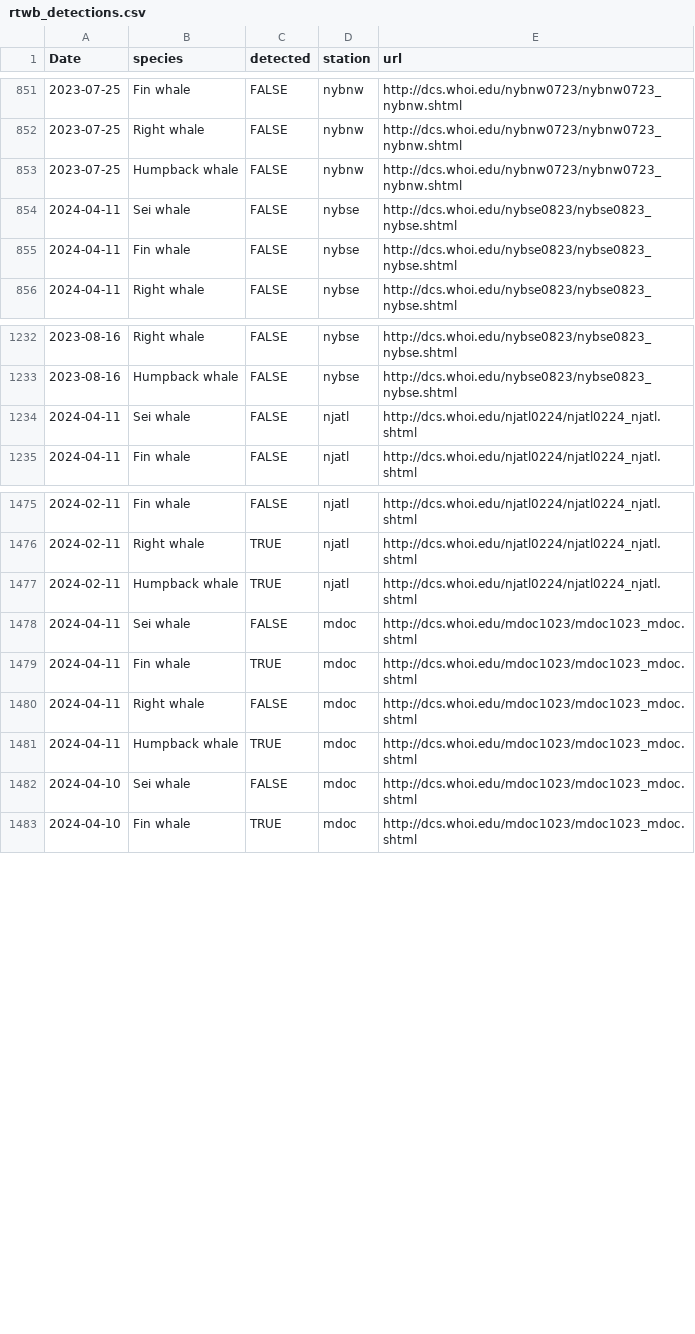
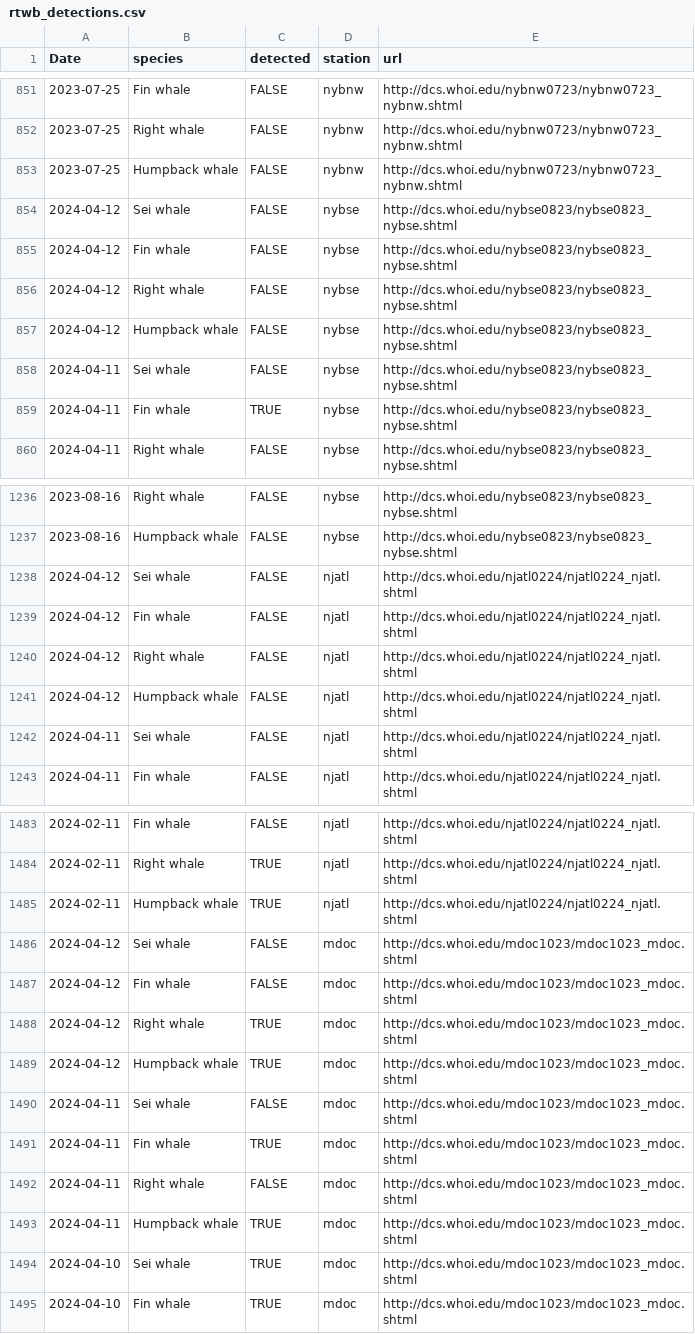
Before and after one commit to Tail-Winds/rtwb-flyway, a CSV file: rtwb_detections.csv, drawn as a sheet; only a part is shown, gaps mark what is left out; the diff covers the shown part only.

```diff
--- a/rtwb_detections.csv
+++ b/rtwb_detections.csv
@@ -853,4 +853,8 @@
 2023-07-25,"Humpback whale",FALSE,"nybnw","http://dcs.whoi.edu/nybnw0723/nybnw0723_nybnw.shtml"
+2024-04-12,"Sei whale",FALSE,"nybse","http://dcs.whoi.edu/nybse0823/nybse0823_nybse.shtml"
+2024-04-12,"Fin whale",FALSE,"nybse","http://dcs.whoi.edu/nybse0823/nybse0823_nybse.shtml"
+2024-04-12,"Right whale",FALSE,"nybse","http://dcs.whoi.edu/nybse0823/nybse0823_nybse.shtml"
+2024-04-12,"Humpback whale",FALSE,"nybse","http://dcs.whoi.edu/nybse0823/nybse0823_nybse.shtml"
 2024-04-11,"Sei whale",FALSE,"nybse","http://dcs.whoi.edu/nybse0823/nybse0823_nybse.shtml"
-2024-04-11,"Fin whale",FALSE,"nybse","http://dcs.whoi.edu/nybse0823/nybse0823_nybse.shtml"
+2024-04-11,"Fin whale",TRUE,"nybse","http://dcs.whoi.edu/nybse0823/nybse0823_nybse.shtml"
 2024-04-11,"Right whale",FALSE,"nybse","http://dcs.whoi.edu/nybse0823/nybse0823_nybse.shtml"
@@ -1233,2 +1237,6 @@
 2023-08-16,"Humpback whale",FALSE,"nybse","http://dcs.whoi.edu/nybse0823/nybse0823_nybse.shtml"
+2024-04-12,"Sei whale",FALSE,"njatl","http://dcs.whoi.edu/njatl0224/njatl0224_njatl.shtml"
+2024-04-12,"Fin whale",FALSE,"njatl","http://dcs.whoi.edu/njatl0224/njatl0224_njatl.shtml"
+2024-04-12,"Right whale",FALSE,"njatl","http://dcs.whoi.edu/njatl0224/njatl0224_njatl.shtml"
+2024-04-12,"Humpback whale",FALSE,"njatl","http://dcs.whoi.edu/njatl0224/njatl0224_njatl.shtml"
 2024-04-11,"Sei whale",FALSE,"njatl","http://dcs.whoi.edu/njatl0224/njatl0224_njatl.shtml"
@@ -1477,2 +1485,6 @@
 2024-02-11,"Humpback whale",TRUE,"njatl","http://dcs.whoi.edu/njatl0224/njatl0224_njatl.shtml"
+2024-04-12,"Sei whale",FALSE,"mdoc","http://dcs.whoi.edu/mdoc1023/mdoc1023_mdoc.shtml"
+2024-04-12,"Fin whale",FALSE,"mdoc","http://dcs.whoi.edu/mdoc1023/mdoc1023_mdoc.shtml"
+2024-04-12,"Right whale",TRUE,"mdoc","http://dcs.whoi.edu/mdoc1023/mdoc1023_mdoc.shtml"
+2024-04-12,"Humpback whale",TRUE,"mdoc","http://dcs.whoi.edu/mdoc1023/mdoc1023_mdoc.shtml"
 2024-04-11,"Sei whale",FALSE,"mdoc","http://dcs.whoi.edu/mdoc1023/mdoc1023_mdoc.shtml"
@@ -1481,3 +1493,3 @@
 2024-04-11,"Humpback whale",TRUE,"mdoc","http://dcs.whoi.edu/mdoc1023/mdoc1023_mdoc.shtml"
-2024-04-10,"Sei whale",FALSE,"mdoc","http://dcs.whoi.edu/mdoc1023/mdoc1023_mdoc.shtml"
+2024-04-10,"Sei whale",TRUE,"mdoc","http://dcs.whoi.edu/mdoc1023/mdoc1023_mdoc.shtml"
 2024-04-10,"Fin whale",TRUE,"mdoc","http://dcs.whoi.edu/mdoc1023/mdoc1023_mdoc.shtml"
```
Also changed, not shown: 4 added rows elsewhere in this file, slow_zone_log.csv, 8 other files.
